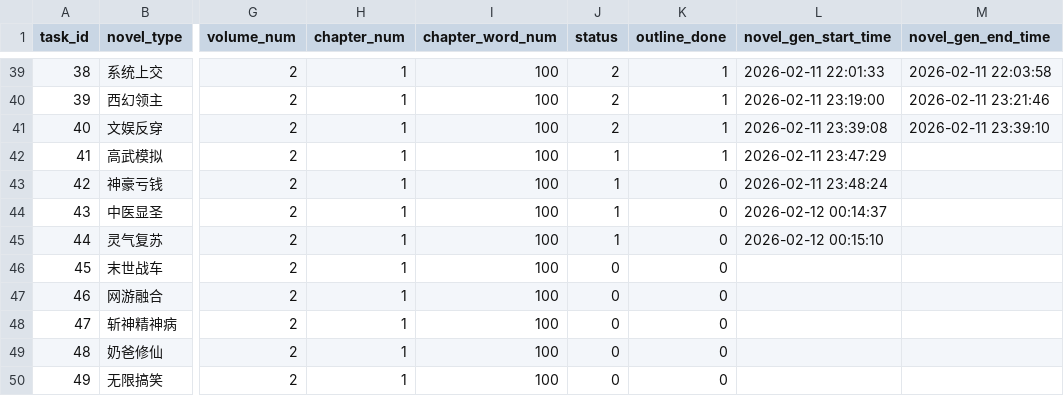
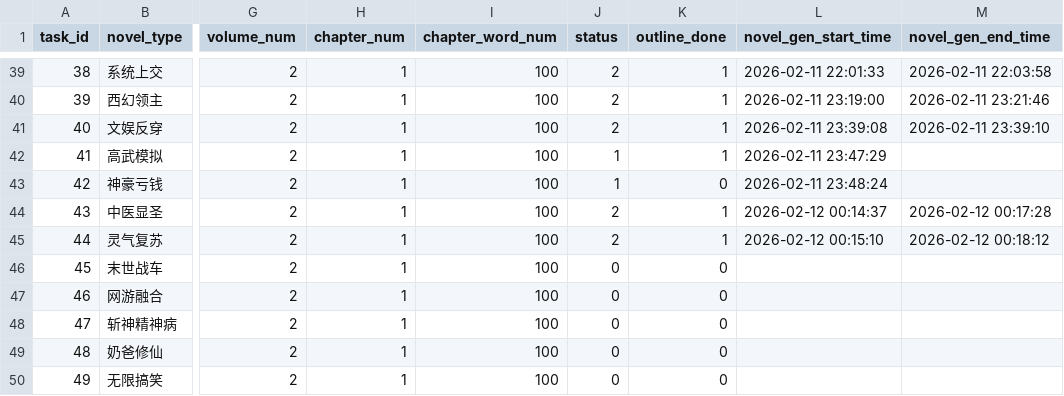
Before and after one commit to RobertLau666/NovaNovel, a CSV file: novel_csvs/test.csv, drawn as a sheet; only a part is shown, gaps mark what is left out; the diff names each change by its address in the sheet, - before the commit and + after, or states it on an @@ line.

```diff
--- a/novel_csvs/test.csv
+++ b/novel_csvs/test.csv
-J44:J45 (status): 1
+J44:J45 (status): 2
-K44:K45 (outline_done): 0
+K44:K45 (outline_done): 1
-M44 (novel_gen_end_time): (empty)
+M44 (novel_gen_end_time): 2026-02-12 00:17:28
-M45 (novel_gen_end_time): (empty)
+M45 (novel_gen_end_time): 2026-02-12 00:18:12
```
Also changed, not shown: 1 other file.
